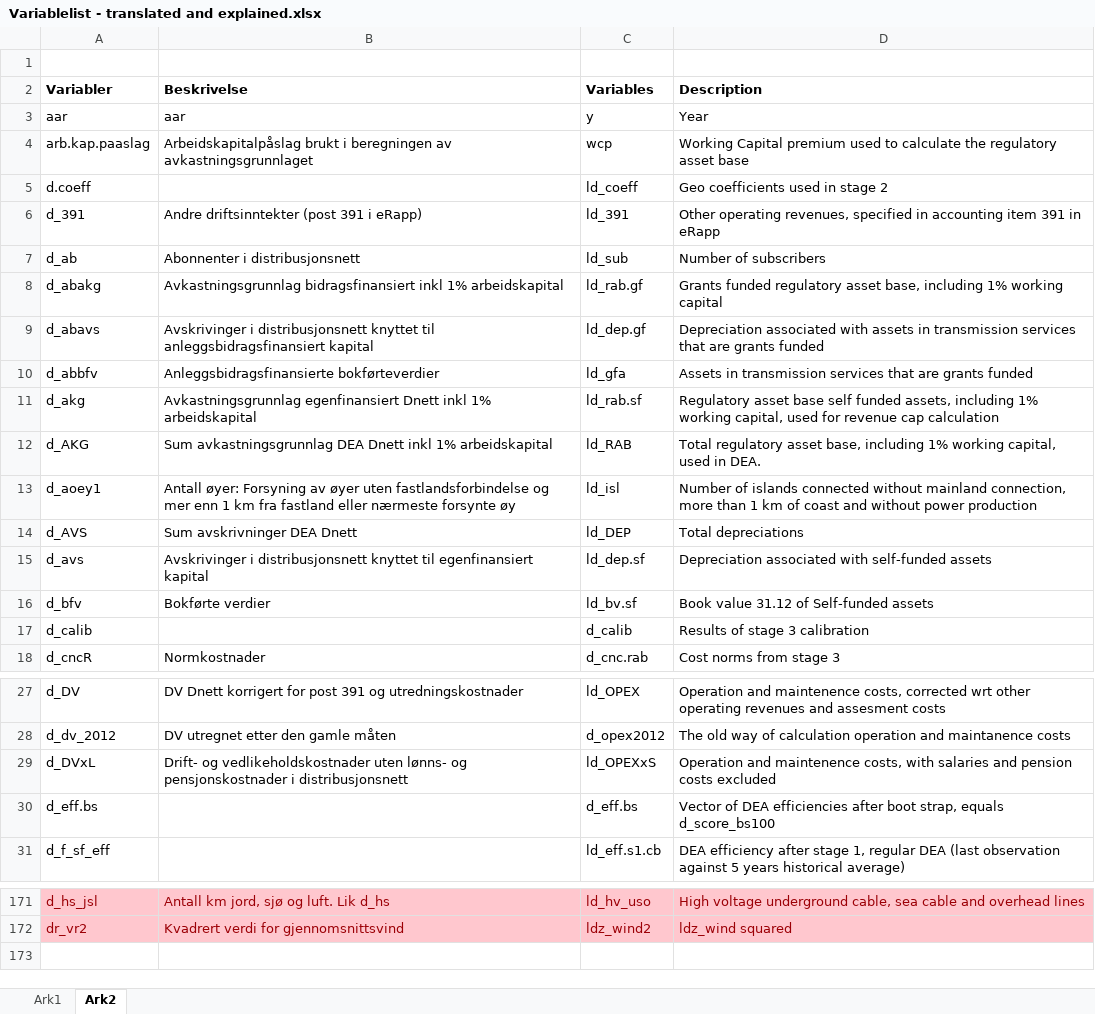
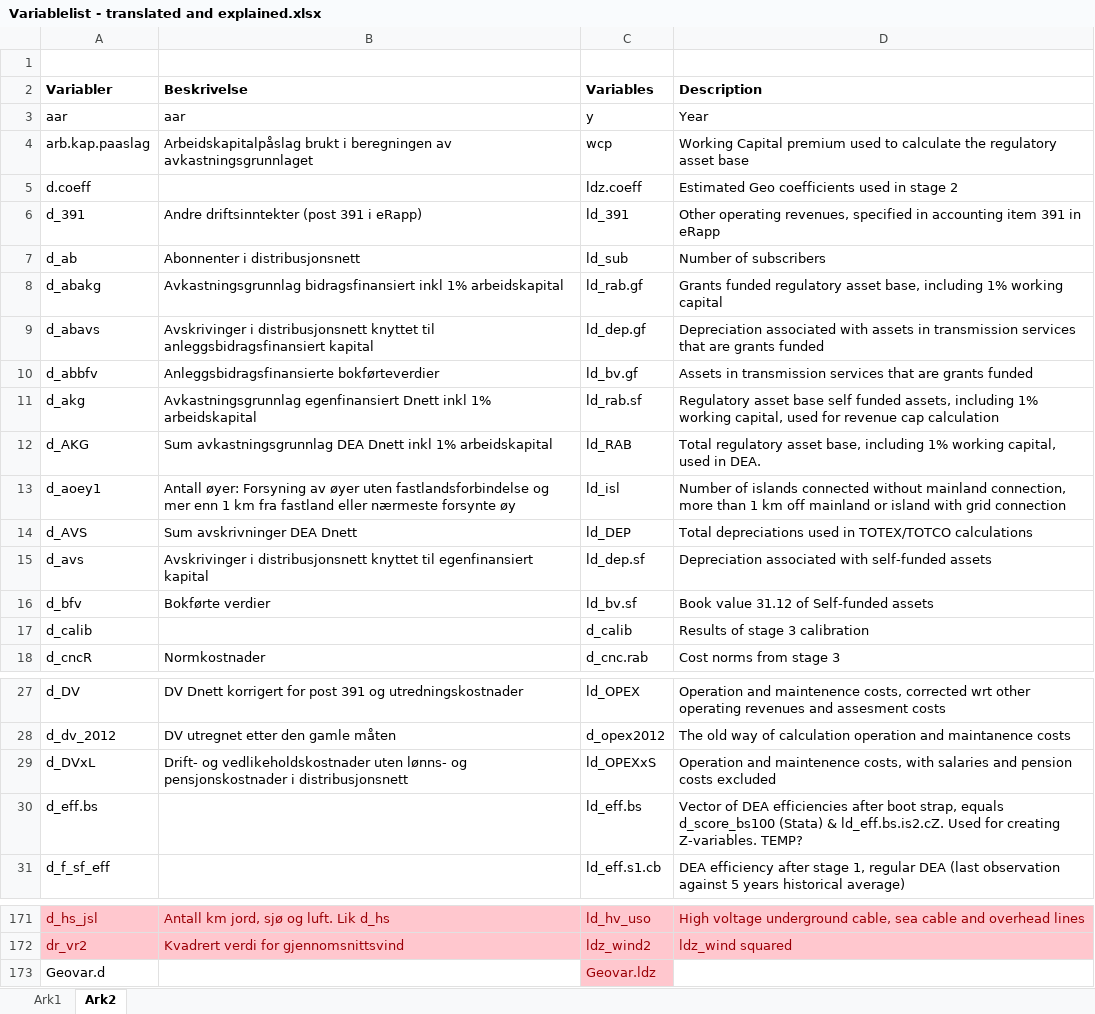
Before and after one commit to NVE/IRiR, an Excel workbook: Variablelist - translated and explained.xlsx, sheet Ark2, drawn as a sheet; only a part is shown, gaps mark what is left out; values as stored, in another font and other column widths than the file's, no borders; the diff names each change by its address in the sheet, - before the commit and + after, or states it on an @@ line.

Commit message:
2_0 finished ld grid, almost finished rd

```diff
--- a/Variablelist - translated and explained.xlsx (sheet Ark2)
+++ b/Variablelist - translated and explained.xlsx (sheet Ark2)
-C5 (Variables): ld_coeff
+C5 (Variables): ldz.coeff
-D5 (Description): Geo coefficients used in stage 2
+D5 (Description): Estimated Geo coefficients used in stage 2
-C10 (Variables): ld_gfa
+C10 (Variables): ld_bv.gf
-D13 (Description): …1 km of coast and without power production
+D13 (Description): …1 km off mainland or island with grid connection
-D14 (Description): Total depreciations
+D14 (Description): Total depreciations used in TOTEX/TOTCO calculations
-C30 (Variables): d_eff.bs
+C30 (Variables): ld_eff.bs
-D30 (Description): …equals d_score_bs100
+D30 (Description): …equals d_score_bs100 (Stata) & ld_eff.bs.is2.cZ. Used for creating Z-variables. TEMP?
+row 173: Geovar.d |  | Geovar.ldz
```
Also changed, not shown: 2 other files.
